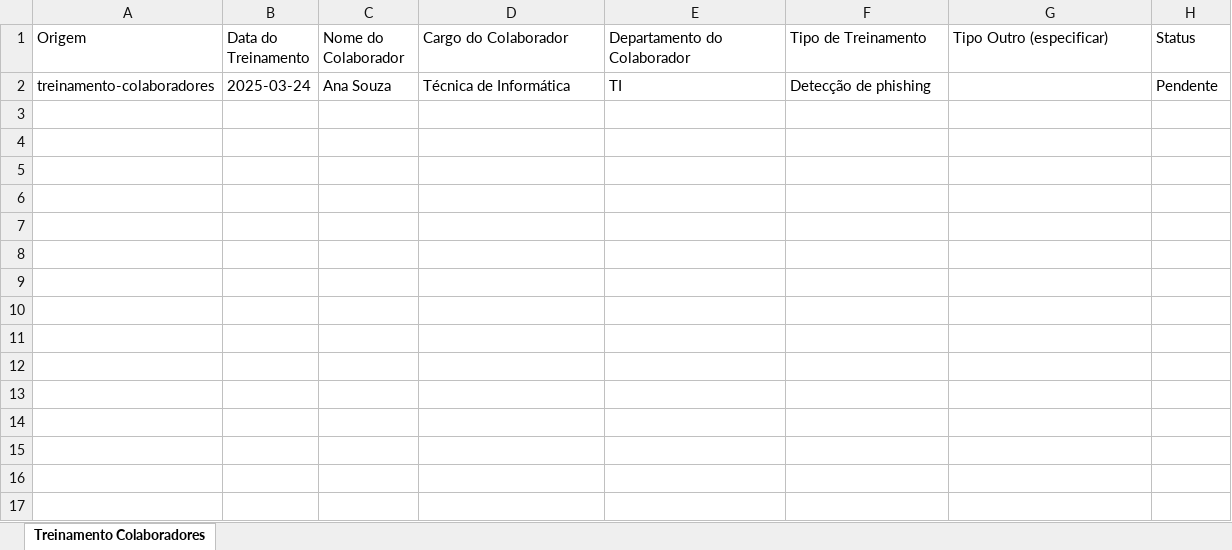
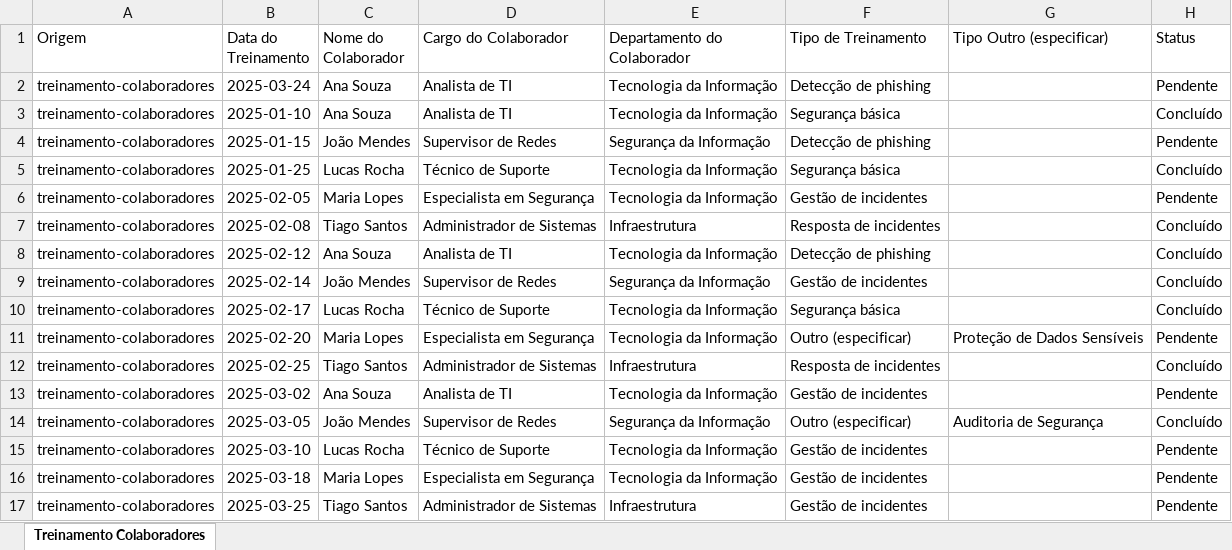
Before and after one commit to mariaclararcs/analise-bsc, an Excel workbook: excel/treinamento-colaboradores.xlsx, sheet Treinamento Colaboradores, drawn as a sheet; values as stored, in another font and other column widths than the file's, no borders; charts and pictures not drawn; the diff names each change by its address in the sheet, - before the commit and + after, or states it on an @@ line.

```diff
--- a/excel/treinamento-colaboradores.xlsx (sheet Treinamento Colaboradores)
+++ b/excel/treinamento-colaboradores.xlsx (sheet Treinamento Colaboradores)
-D2 (Cargo do Colaborador): Técnica de Informática
+D2 (Cargo do Colaborador): Analista de TI
-E2 (Departamento do Colaborador): TI
+E2 (Departamento do Colaborador): Tecnologia da Informação
+row 3: treinamento-colaboradores | 2025-01-10 | Ana Souza | Analista de TI | Tecnologia da Informação | Segurança básica |  | Concluído
+row 4: treinamento-colaboradores | 2025-01-15 | João Mendes | Supervisor de Redes | Segurança da Informação | Detecção de phishing |  | Pendente
+row 5: treinamento-colaboradores | 2025-01-25 | Lucas Rocha | Técnico de Suporte | Tecnologia da Informação | Segurança básica |  | Concluído
+row 6: treinamento-colaboradores | 2025-02-05 | Maria Lopes | Especialista em Segurança | Tecnologia da Informação | Gestão de incidentes |  | Pendente
+row 7: treinamento-colaboradores | 2025-02-08 | Tiago Santos | Administrador de Sistemas | Infraestrutura | Resposta de incidentes |  | Concluído
+row 8: treinamento-colaboradores | 2025-02-12 | Ana Souza | Analista de TI | Tecnologia da Informação | Detecção de phishing |  | Concluído
+row 9: treinamento-colaboradores | 2025-02-14 | João Mendes | Supervisor de Redes | Segurança da Informação | Gestão de incidentes |  | Concluído
+row 10: treinamento-colaboradores | 2025-02-17 | Lucas Rocha | Técnico de Suporte | Tecnologia da Informação | Segurança básica |  | Concluído
+row 11: treinamento-colaboradores | 2025-02-20 | Maria Lopes | Especialista em Segurança | Tecnologia da Informação | Outro (especificar) | Proteção de Dados Sensíveis | Pendente
+row 12: treinamento-colaboradores | 2025-02-25 | Tiago Santos | Administrador de Sistemas | Infraestrutura | Resposta de incidentes |  | Concluído
+row 13: treinamento-colaboradores | 2025-03-02 | Ana Souza | Analista de TI | Tecnologia da Informação | Gestão de incidentes |  | Pendente
+row 14: treinamento-colaboradores | 2025-03-05 | João Mendes | Supervisor de Redes | Segurança da Informação | Outro (especificar) | Auditoria de Segurança | Concluído
+row 15: treinamento-colaboradores | 2025-03-10 | Lucas Rocha | Técnico de Suporte | Tecnologia da Informação | Gestão de incidentes |  | Pendente
+row 16: treinamento-colaboradores | 2025-03-18 | Maria Lopes | Especialista em Segurança | Tecnologia da Informação | Gestão de incidentes |  | Pendente
+row 17: treinamento-colaboradores | 2025-03-25 | Tiago Santos | Administrador de Sistemas | Infraestrutura | Gestão de incidentes |  | Pendente
```
Also changed, not shown: excel/abertura-chamado.xlsx, excel/investimento-segurança.xlsx, 6 other files.
